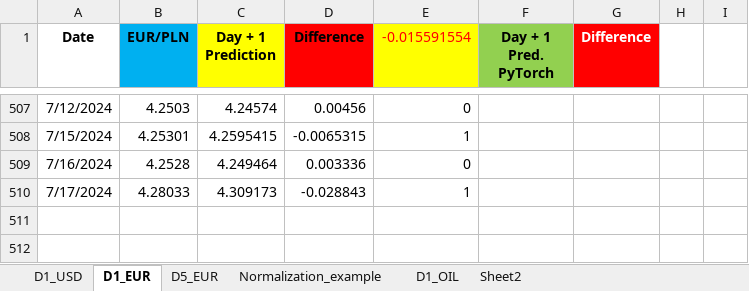
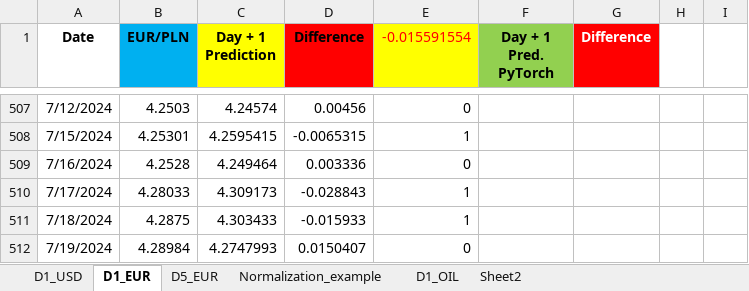
Before and after one commit to Mike7205/comm10, an Excel workbook: LSTM_mv.xlsx, sheet D1_EUR, drawn as a sheet; only a part is shown, gaps mark what is left out; values as stored, in another font and other column widths than the file's, no borders; the diff names each change by its address in the sheet, - before the commit and + after, or states it on an @@ line.

```diff
--- a/LSTM_mv.xlsx (sheet D1_EUR)
+++ b/LSTM_mv.xlsx (sheet D1_EUR)
+row 511: 7/18/2024 | 4.2875 | 4.303433 | -0.015933 | 1
+row 512: 7/19/2024 | 4.28984 | 4.2747993 | 0.0150407 | 0
```
Also changed, not shown: sheet D1_USD.
